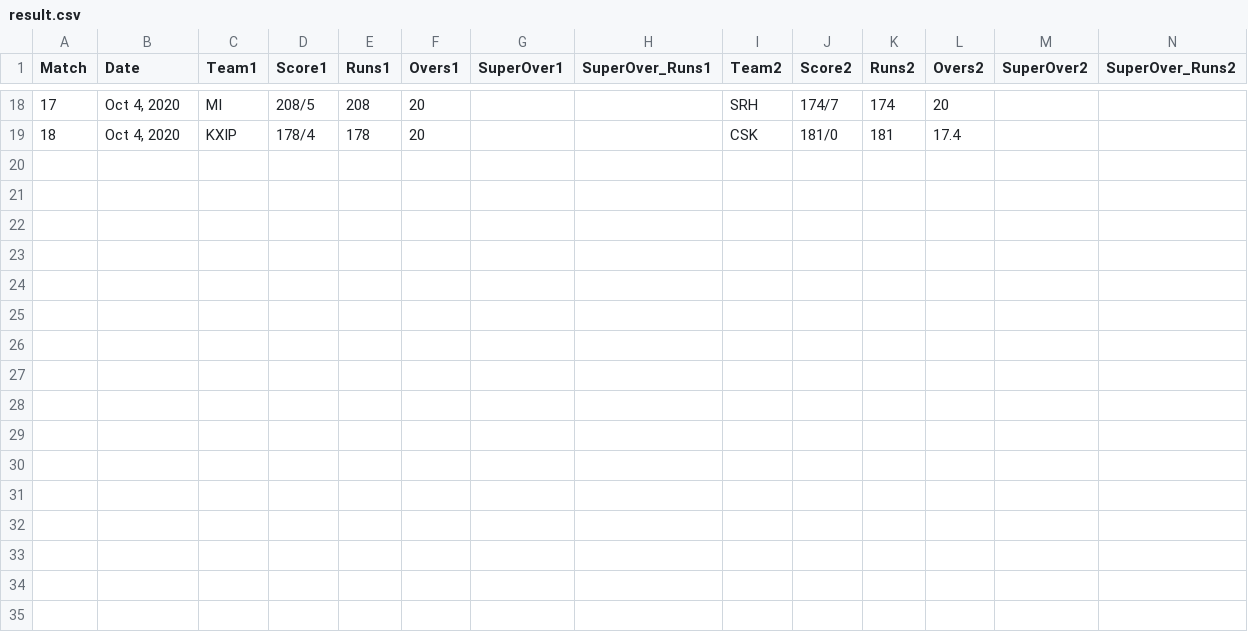
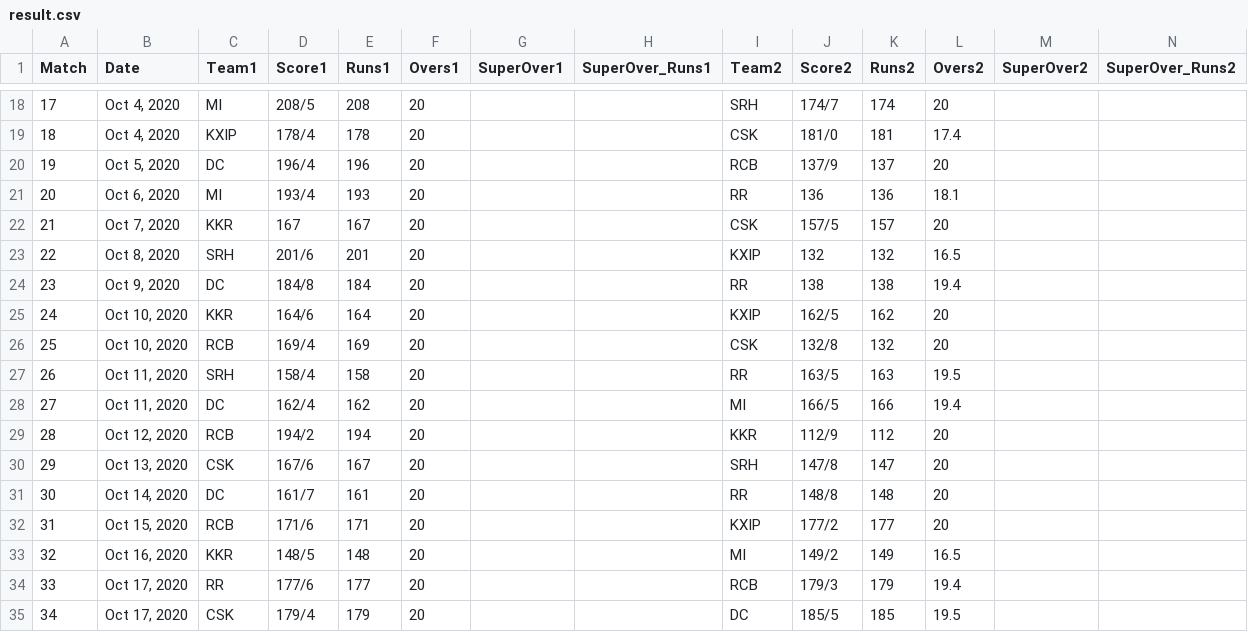
Before and after one commit to rkasale28/IPL-2020, a CSV file: result.csv, drawn as a sheet; only a part is shown, gaps mark what is left out.

Commit message:
Updated Data

```diff
--- a/result.csv
+++ b/result.csv
@@ -19 +19,17 @@ Match,Date,Team1,Score1,Runs1,Overs1,SuperOver1,SuperOver_Runs1,Team2,Score2,Run
 18,"Oct 4, 2020",KXIP,178/4,178,20,,,CSK,181/0,181,17.4,,
+19,"Oct 5, 2020",DC,196/4,196,20,,,RCB,137/9,137,20,,
+20,"Oct 6, 2020",MI,193/4,193,20,,,RR,136,136,18.1,,
+21,"Oct 7, 2020",KKR,167,167,20,,,CSK,157/5,157,20,,
+22,"Oct 8, 2020",SRH,201/6,201,20,,,KXIP,132,132,16.5,,
+23,"Oct 9, 2020",DC,184/8,184,20,,,RR,138,138,19.4,,
+24,"Oct 10, 2020",KKR,164/6,164,20,,,KXIP,162/5,162,20,,
+25,"Oct 10, 2020",RCB,169/4,169,20,,,CSK,132/8,132,20,,
+26,"Oct 11, 2020",SRH,158/4,158,20,,,RR,163/5,163,19.5,,
+27,"Oct 11, 2020",DC,162/4,162,20,,,MI,166/5,166,19.4,,
+28,"Oct 12, 2020",RCB,194/2,194,20,,,KKR,112/9,112,20,,
+29,"Oct 13, 2020",CSK,167/6,167,20,,,SRH,147/8,147,20,,
+30,"Oct 14, 2020",DC,161/7,161,20,,,RR,148/8,148,20,,
+31,"Oct 15, 2020",RCB,171/6,171,20,,,KXIP,177/2,177,20,,
+32,"Oct 16, 2020",KKR,148/5,148,20,,,MI,149/2,149,16.5,,
+33,"Oct 17, 2020",RR,177/6,177,20,,,RCB,179/3,179,19.4,,
+34,"Oct 17, 2020",CSK,179/4,179,20,,,DC,185/5,185,19.5,,
```
